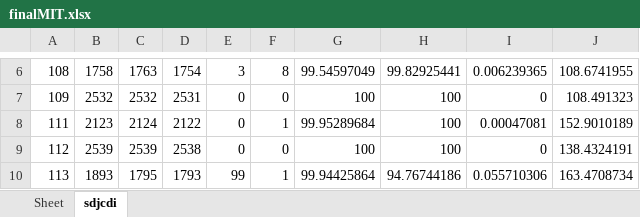
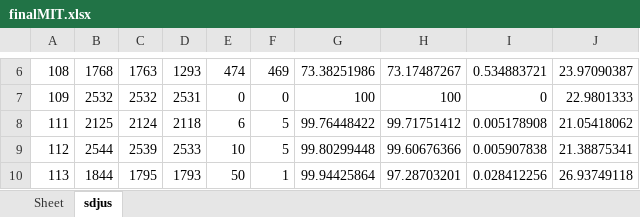
Before and after one commit to devindi99/ECG-beat-detection, an Excel workbook: R peak detection/beatdetection/finalMIT.xlsx, sheet sdjus, drawn as a sheet; only a part is shown, gaps mark what is left out; values as stored, in another font and other column widths than the file's, no borders; the diff covers the shown part only; the diff names each change by its address in the sheet, - before the commit and + after, or states it on an @@ line.

```diff
--- a/R peak detection/beatdetection/finalMIT.xlsx (sheet sdjus)
+++ b/R peak detection/beatdetection/finalMIT.xlsx (sheet sdjus)
-sheet tab: sdjcdi
+sheet tab: sdjus
-B6: 1758
+B6: 1768
-D6: 1754
+D6: 1293
-E6: 3
+E6: 474
-F6: 8
+F6: 469
-G6: 99.54597049
+G6: 73.38251986
-H6: 99.82925441
+H6: 73.17487267
-I6: 0.006239365
+I6: 0.534883721
-J6: 108.6741955
+J6: 23.97090387
-J7: 108.491323
+J7: 22.9801333
-B8: 2123
+B8: 2125
-D8: 2122
+D8: 2118
-E8: 0
+E8: 6
-F8: 1
+F8: 5
-G8: 99.95289684
+G8: 99.76448422
-H8: 100
+H8: 99.71751412
-I8: 0.00047081
+I8: 0.005178908
-J8: 152.9010189
+J8: 21.05418062
-B9: 2539
+B9: 2544
-D9: 2538
+D9: 2533
-E9: 0
+E9: 10
-F9: 0
+F9: 5
-G9: 100
+G9: 99.80299448
-H9: 100
+H9: 99.60676366
-I9: 0
+I9: 0.005907838
-J9: 138.4324191
+J9: 21.38875341
-B10: 1893
+B10: 1844
-E10: 99
+E10: 50
-H10: 94.76744186
+H10: 97.28703201
-I10: 0.055710306
+I10: 0.028412256
-J10: 163.4708734
+J10: 26.93749118
```
Also changed, not shown: 255 edited cells elsewhere in this sheet, 3 other files.
